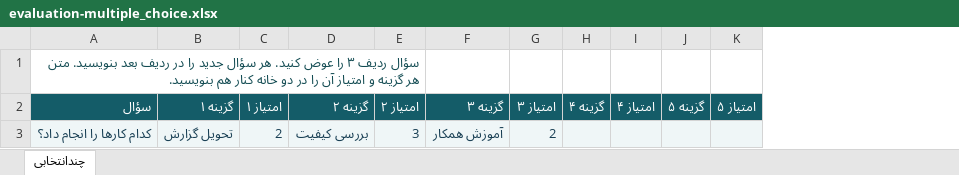
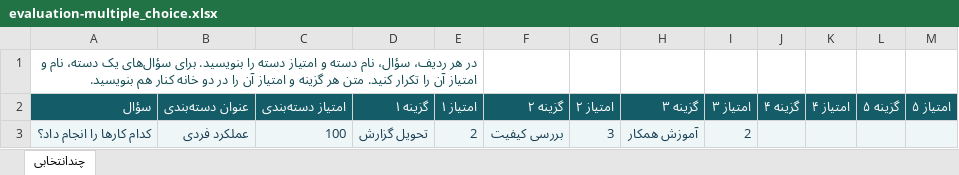
Before and after one commit to milad-mma/faipco-portal, an Excel workbook: frontend/public/templates/evaluation-multiple_choice.xlsx, sheet چندانتخابی, drawn as a sheet; values as stored, in another font and other column widths than the file's, no borders; removed rows and columns are numbered as before the commit, all else as after; the diff names each change by its address in the sheet, - before the commit and + after, or states it on an @@ line.

```diff
--- a/frontend/public/templates/evaluation-multiple_choice.xlsx (sheet چندانتخابی)
+++ b/frontend/public/templates/evaluation-multiple_choice.xlsx (sheet چندانتخابی)
+column B (عنوان دسته‌بندی), row 3: عملکرد فردی
+column C (امتیاز دسته‌بندی), row 3: 100
-A1 (سؤال): سؤال ردیف ۳ را عوض کنید. هر سؤال جدید را در ردیف بعد بنویسید. متن هر…
+A1 (سؤال): در هر ردیف، سؤال، نام دسته و امتیاز دسته را بنویسید. برای سؤال‌های یک دسته، نام و امتیاز آن را تکرار کنید. متن هر…
-A1:E1 merged
+A1:E1 merged
```
Also changed, not shown: frontend/public/templates/evaluation-date.xlsx, frontend/public/templates/evaluation-number.xlsx, 8 other files.
